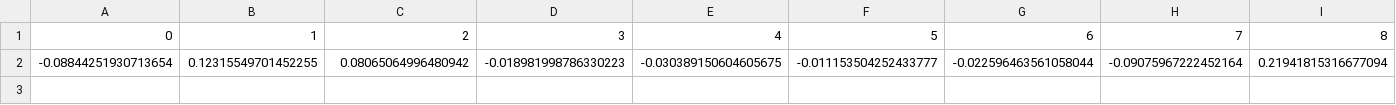
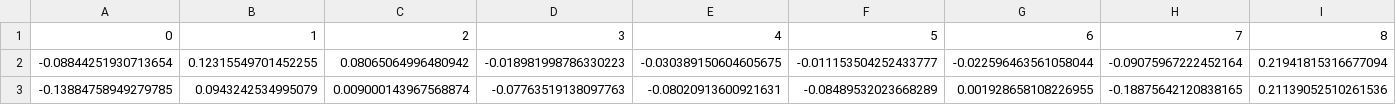
Before and after one commit to adolfojara10/chocobot, a CSV file: face-vosk/data/caras.csv, drawn as a sheet; only a part is shown; rows hold the shown columns only; the diff names each change by its address in the sheet, - before the commit and + after, or states it on an @@ line.

```diff
--- a/face-vosk/data/caras.csv
+++ b/face-vosk/data/caras.csv
+row 3: -0.13884758949279785 | 0.0943242534995079 | 0.009000143967568874 | -0.07763519138097763 | -0.08020913600921631 | -0.08489532023668289 | 0.001928658108226955 | -0.18875642120838165 | 0.21139052510261536
```
Also changed, not shown: 4 other files.
